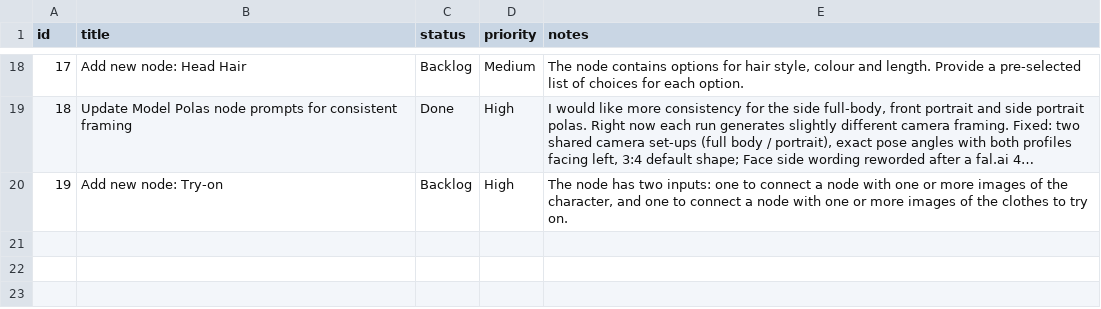
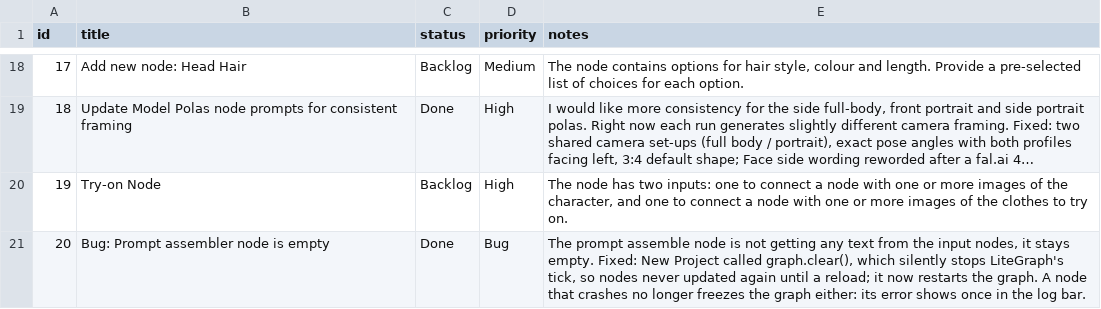
Before and after one commit to marollo/node-prompt-builder, a CSV file: project-management/backlog.csv, drawn as a sheet; only a part is shown, gaps mark what is left out; long unchanged cells end in …; the diff names each change by its address in the sheet, - before the commit and + after, or states it on an @@ line.

```diff
--- a/project-management/backlog.csv
+++ b/project-management/backlog.csv
-B20 (title): Add new node: Try-on
+B20 (title): Try-on Node
+row 21: 20 | Bug: Prompt assembler node is empty | Done | Bug | The prompt assemble node is not getting any text from the input nodes, it stays empty. Fixed: New Project called graph.clear(), which silently stops LiteGraph's tick, so nodes never updated again until a reload; it now restarts the graph. A node that crashes no longer freezes the graph either: its error shows once in the log bar.
```
Also changed, not shown: 4 other files.
